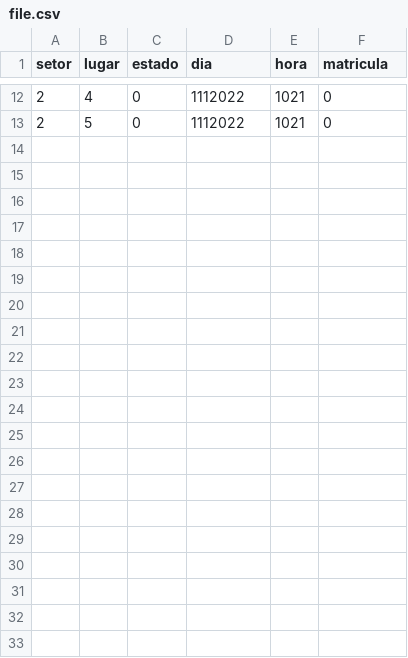
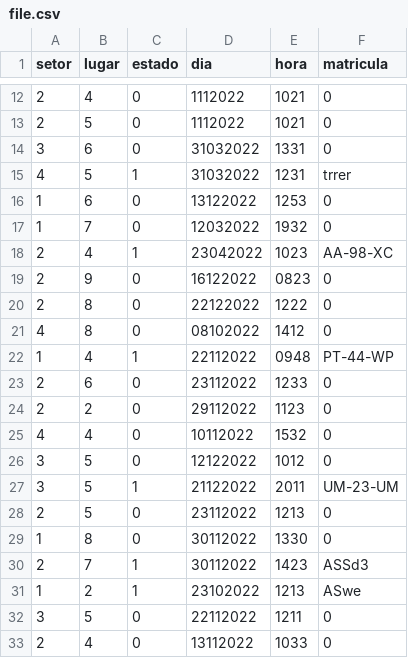
Before and after one commit to sergiojoao3240/ISI, a CSV file: TP1/file.csv, drawn as a sheet; only a part is shown, gaps mark what is left out; the diff names each change by its address in the sheet, - before the commit and + after, or states it on an @@ line.

```diff
--- a/TP1/file.csv
+++ b/TP1/file.csv
+row 14: 3 | 6 | 0 | 31032022 | 1331 | 0
+row 15: 4 | 5 | 1 | 31032022 | 1231 | trrer
+row 16: 1 | 6 | 0 | 13122022 | 1253 | 0
+row 17: 1 | 7 | 0 | 12032022 | 1932 | 0
+row 18: 2 | 4 | 1 | 23042022 | 1023 | AA-98-XC
+row 19: 2 | 9 | 0 | 16122022 | 0823 | 0
+row 20: 2 | 8 | 0 | 22122022 | 1222 | 0
+row 21: 4 | 8 | 0 | 08102022 | 1412 | 0
+row 22: 1 | 4 | 1 | 22112022 | 0948 | PT-44-WP
+row 23: 2 | 6 | 0 | 23112022 | 1233 | 0
+row 24: 2 | 2 | 0 | 29112022 | 1123 | 0
+row 25: 4 | 4 | 0 | 10112022 | 1532 | 0
+row 26: 3 | 5 | 0 | 12122022 | 1012 | 0
+row 27: 3 | 5 | 1 | 21122022 | 2011 | UM-23-UM
+row 28: 2 | 5 | 0 | 23112022 | 1213 | 0
+row 29: 1 | 8 | 0 | 30112022 | 1330 | 0
+row 30: 2 | 7 | 1 | 30112022 | 1423 | ASSd3
+row 31: 1 | 2 | 1 | 23102022 | 1213 | ASwe
+row 32: 3 | 5 | 0 | 22112022 | 1211 | 0
+row 33: 2 | 4 | 0 | 13112022 | 1033 | 0
```
Also changed, not shown: 3 other files.
